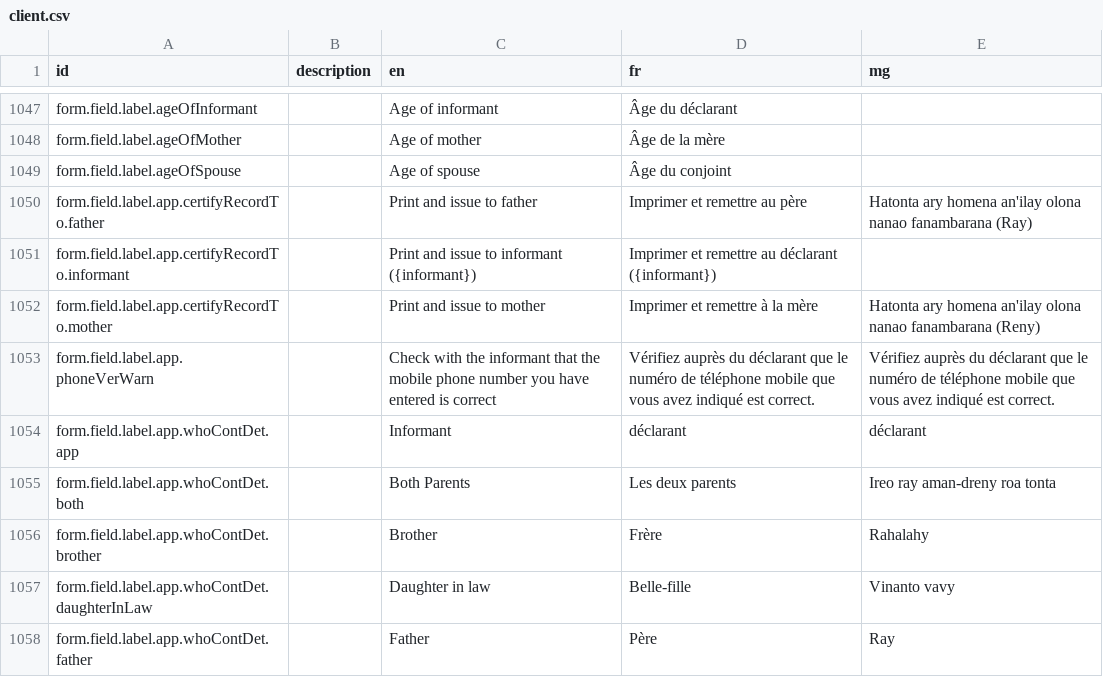
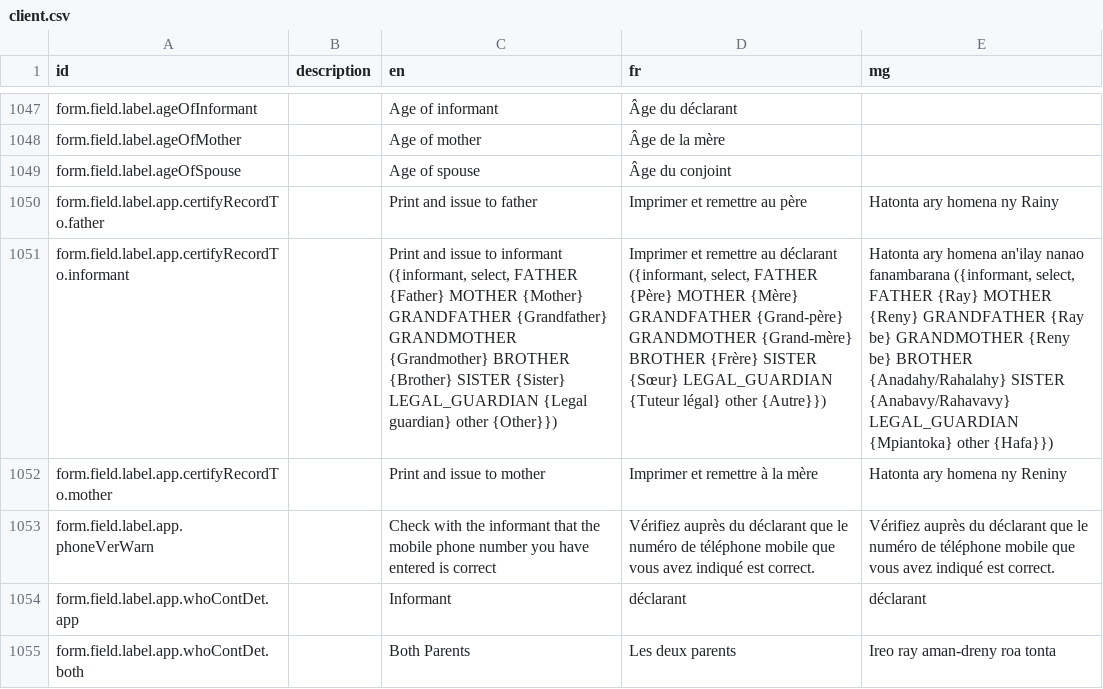
Before and after one commit to opencrvs/opencrvs-countryconfig, a CSV file: src/translations/client.csv, drawn as a sheet; only a part is shown, gaps mark what is left out; the shorter side is filled out with more unchanged rows; the diff names each change by its address in the sheet, - before the commit and + after, or states it on an @@ line.

Commit message:
translations for form.field.label.app.certifyRecordTo

```diff
--- a/src/translations/client.csv
+++ b/src/translations/client.csv
-E1050 (mg): Hatonta ary homena an'ilay olona nanao fanambarana (Ray)
+E1050 (mg): Hatonta ary homena ny Rainy
-C1051 (en): …to informant ({informant})
+C1051 (en): …to informant ({informant, select, FATHER {Father} MOTHER {Mother} GRANDFATHER {Grandfather} GRANDMOTHER {Grandmother} BROTHER {Brother} SISTER {Sister} LEGAL_GUARDIAN {Legal guardian} other {Other}})
-D1051 (fr): …au déclarant ({informant})
+D1051 (fr): …au déclarant ({informant, select, FATHER {Père} MOTHER {Mère} GRANDFATHER {Grand-père} GRANDMOTHER {Grand-mère} BROTHER {Frère} SISTER {Sœur} LEGAL_GUARDIAN {Tuteur légal} other {Autre}})
-E1051 (mg): (empty)
+E1051 (mg): Hatonta ary homena an'ilay nanao fanambarana ({informant, select, FATHER {Ray} MOTHER {Reny} GRANDFATHER {Ray be} GRANDMOTHER {Reny be} BROTHER {Anadahy/Rahalahy} SISTER {Anabavy/Rahavavy} LEGAL_GUARDIAN {Mpiantoka} other {Hafa}})
-E1052 (mg): Hatonta ary homena an'ilay olona nanao fanambarana (Reny)
+E1052 (mg): Hatonta ary homena ny Reniny
```
